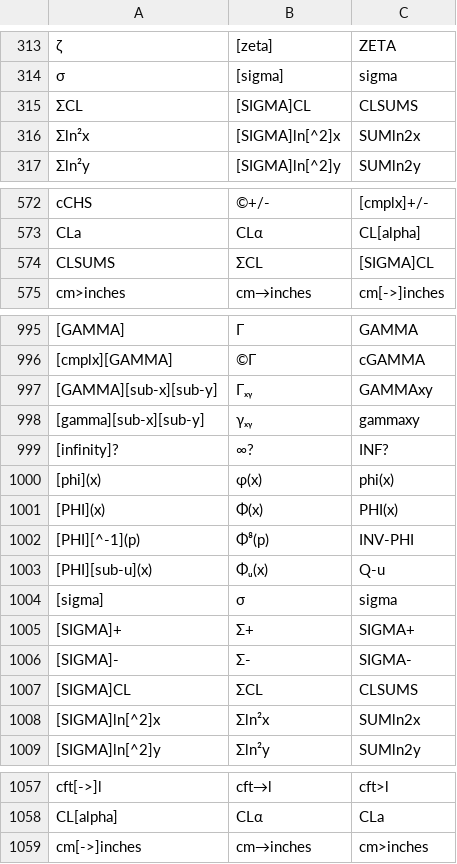
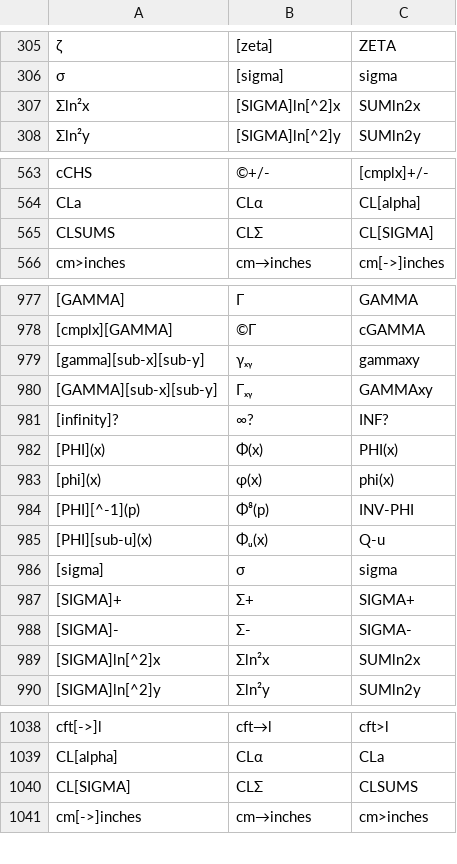
Before and after one commit to jaesharp/wp34s, a CSV file: tools/command-alias.csv, drawn as a sheet; only a part is shown, gaps mark what is left out; removed rows and columns are numbered as before the commit, all else as after; the diff covers the shown part only; the diff names each change by its address in the sheet, - before the commit and + after, or states it on an @@ line.

```diff
--- a/tools/command-alias.csv
+++ b/tools/command-alias.csv
-row 315: ΣCL | [SIGMA]CL | CLSUMS
-B565: ΣCL
+B565: CLΣ
-C565: [SIGMA]CL
+C565: CL[SIGMA]
@@ row 998 moved to row 979: [gamma][sub-x][sub-y] @@
@@ row 1001 moved to row 982: [PHI](x) @@
-row 1007: [SIGMA]CL | ΣCL | CLSUMS
+row 1040: CL[SIGMA] | CLΣ | CLSUMS
```
Also changed, not shown: 1 added row, 27 removed rows and 2 moved rows elsewhere in this file, 15 other files.
